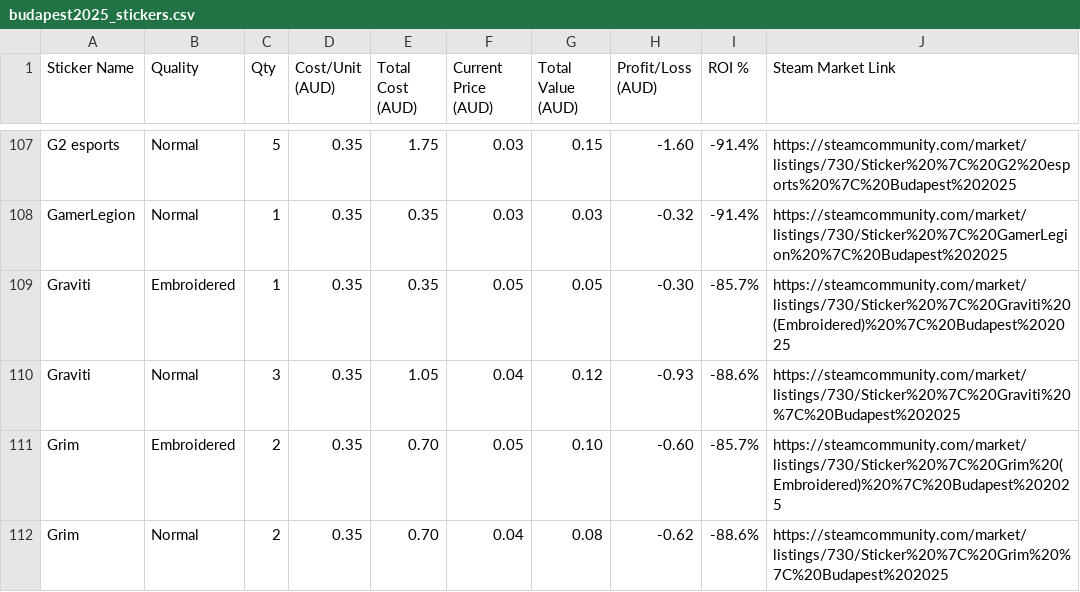
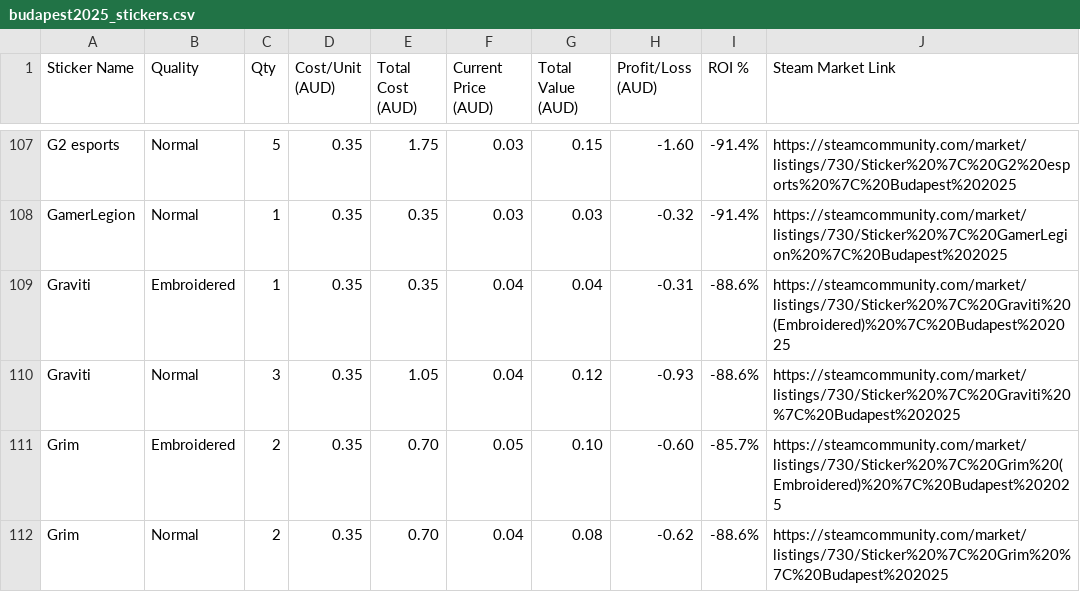
Before and after one commit to oldm8clint/cs2inventorytracker, a CSV file: budapest2025_stickers.csv, drawn as a sheet; only a part is shown, gaps mark what is left out; the diff covers the shown part only.

```diff
--- a/budapest2025_stickers.csv
+++ b/budapest2025_stickers.csv
@@ -108,3 +108,3 @@ G2 esports,Normal,5,0.35,1.75,0.03,0.15,-1.60,-91.4%,https://steamcommunity.com/
 GamerLegion,Normal,1,0.35,0.35,0.03,0.03,-0.32,-91.4%,https://steamcommunity.com/market/listings/730/Sticker%20%7C%20GamerLegion%20%7C%20Budapest%202025
-Graviti,Embroidered,1,0.35,0.35,0.05,0.05,-0.30,-85.7%,https://steamcommunity.com/market/listings/730/Sticker%20%7C%20Graviti%20(Embroidered)%20%7C%20Budapest%202025
+Graviti,Embroidered,1,0.35,0.35,0.04,0.04,-0.31,-88.6%,https://steamcommunity.com/market/listings/730/Sticker%20%7C%20Graviti%20(Embroidered)%20%7C%20Budapest%202025
 Graviti,Normal,3,0.35,1.05,0.04,0.12,-0.93,-88.6%,https://steamcommunity.com/market/listings/730/Sticker%20%7C%20Graviti%20%7C%20Budapest%202025
```
Also changed, not shown: 95 edited cells elsewhere in this file, 4 other files.
